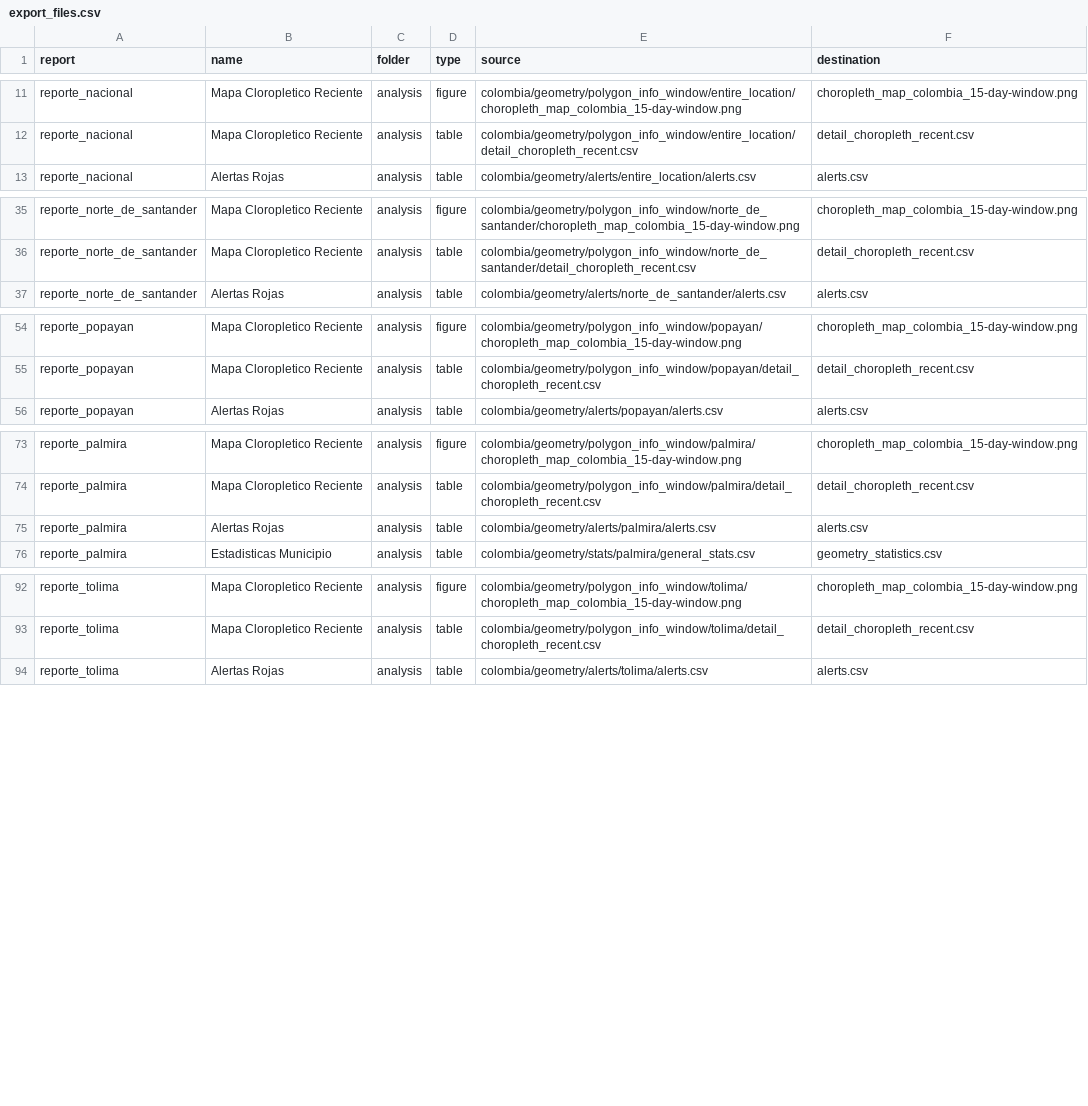
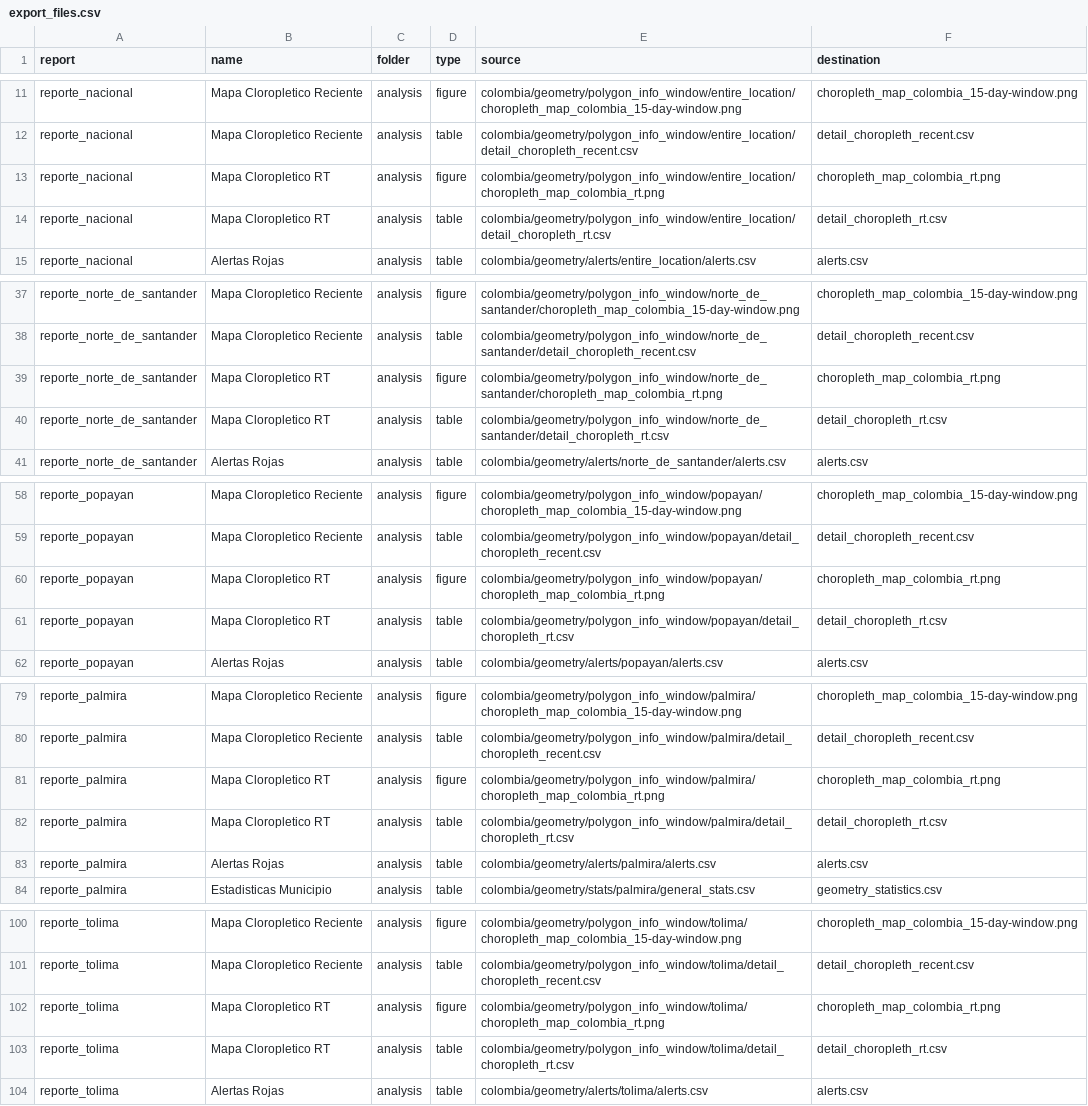
Before and after one commit to Data-Lama/covid_geoinsights_pipeline, a CSV file: pipeline_scripts/configuration/export_files.csv, drawn as a sheet; only a part is shown, gaps mark what is left out; the diff covers the shown part only.

```diff
--- a/pipeline_scripts/configuration/export_files.csv
+++ b/pipeline_scripts/configuration/export_files.csv
@@ -12,2 +12,4 @@ reporte_nacional,Mapa Cloropletico Reciente,analysis,figure,colombia/geometry/po
 reporte_nacional,Mapa Cloropletico Reciente,analysis,table,colombia/geometry/polygon_info_window/entire_location/detail_choropleth_recent.csv,detail_choropleth_recent.csv
+reporte_nacional,Mapa Cloropletico RT,analysis,figure,colombia/geometry/polygon_info_window/entire_location/choropleth_map_colombia_rt.png,choropleth_map_colombia_rt.png
+reporte_nacional,Mapa Cloropletico RT,analysis,table,colombia/geometry/polygon_info_window/entire_location/detail_choropleth_rt.csv,detail_choropleth_rt.csv
 reporte_nacional,Alertas Rojas,analysis,table,colombia/geometry/alerts/entire_location/alerts.csv,alerts.csv
@@ -36,2 +38,4 @@ reporte_norte_de_santander,Mapa Cloropletico Reciente,analysis,figure,colombia/g
 reporte_norte_de_santander,Mapa Cloropletico Reciente,analysis,table,colombia/geometry/polygon_info_window/norte_de_santander/detail_choropleth_recent.csv,detail_choropleth_recent.csv
+reporte_norte_de_santander,Mapa Cloropletico RT,analysis,figure,colombia/geometry/polygon_info_window/norte_de_santander/choropleth_map_colombia_rt.png,choropleth_map_colombia_rt.png
+reporte_norte_de_santander,Mapa Cloropletico RT,analysis,table,colombia/geometry/polygon_info_window/norte_de_santander/detail_choropleth_rt.csv,detail_choropleth_rt.csv
 reporte_norte_de_santander,Alertas Rojas,analysis,table,colombia/geometry/alerts/norte_de_santander/alerts.csv,alerts.csv
@@ -55,2 +59,4 @@ reporte_popayan,Mapa Cloropletico Reciente,analysis,figure,colombia/geometry/pol
 reporte_popayan,Mapa Cloropletico Reciente,analysis,table,colombia/geometry/polygon_info_window/popayan/detail_choropleth_recent.csv,detail_choropleth_recent.csv
+reporte_popayan,Mapa Cloropletico RT,analysis,figure,colombia/geometry/polygon_info_window/popayan/choropleth_map_colombia_rt.png,choropleth_map_colombia_rt.png
+reporte_popayan,Mapa Cloropletico RT,analysis,table,colombia/geometry/polygon_info_window/popayan/detail_choropleth_rt.csv,detail_choropleth_rt.csv
 reporte_popayan,Alertas Rojas,analysis,table,colombia/geometry/alerts/popayan/alerts.csv,alerts.csv
@@ -74,2 +80,4 @@ reporte_palmira,Mapa Cloropletico Reciente,analysis,figure,colombia/geometry/pol
 reporte_palmira,Mapa Cloropletico Reciente,analysis,table,colombia/geometry/polygon_info_window/palmira/detail_choropleth_recent.csv,detail_choropleth_recent.csv
+reporte_palmira,Mapa Cloropletico RT,analysis,figure,colombia/geometry/polygon_info_window/palmira/choropleth_map_colombia_rt.png,choropleth_map_colombia_rt.png
+reporte_palmira,Mapa Cloropletico RT,analysis,table,colombia/geometry/polygon_info_window/palmira/detail_choropleth_rt.csv,detail_choropleth_rt.csv
 reporte_palmira,Alertas Rojas,analysis,table,colombia/geometry/alerts/palmira/alerts.csv,alerts.csv
@@ -93,2 +101,4 @@ reporte_tolima,Mapa Cloropletico Reciente,analysis,figure,colombia/geometry/poly
 reporte_tolima,Mapa Cloropletico Reciente,analysis,table,colombia/geometry/polygon_info_window/tolima/detail_choropleth_recent.csv,detail_choropleth_recent.csv
+reporte_tolima,Mapa Cloropletico RT,analysis,figure,colombia/geometry/polygon_info_window/tolima/choropleth_map_colombia_rt.png,choropleth_map_colombia_rt.png
+reporte_tolima,Mapa Cloropletico RT,analysis,table,colombia/geometry/polygon_info_window/tolima/detail_choropleth_rt.csv,detail_choropleth_rt.csv
 reporte_tolima,Alertas Rojas,analysis,table,colombia/geometry/alerts/tolima/alerts.csv,alerts.csv
```
Also changed, not shown: 3 added rows and 10 edited cells elsewhere in this file, pipeline_scripts/configuration/selected_excecutions.csv, 2 other files.
